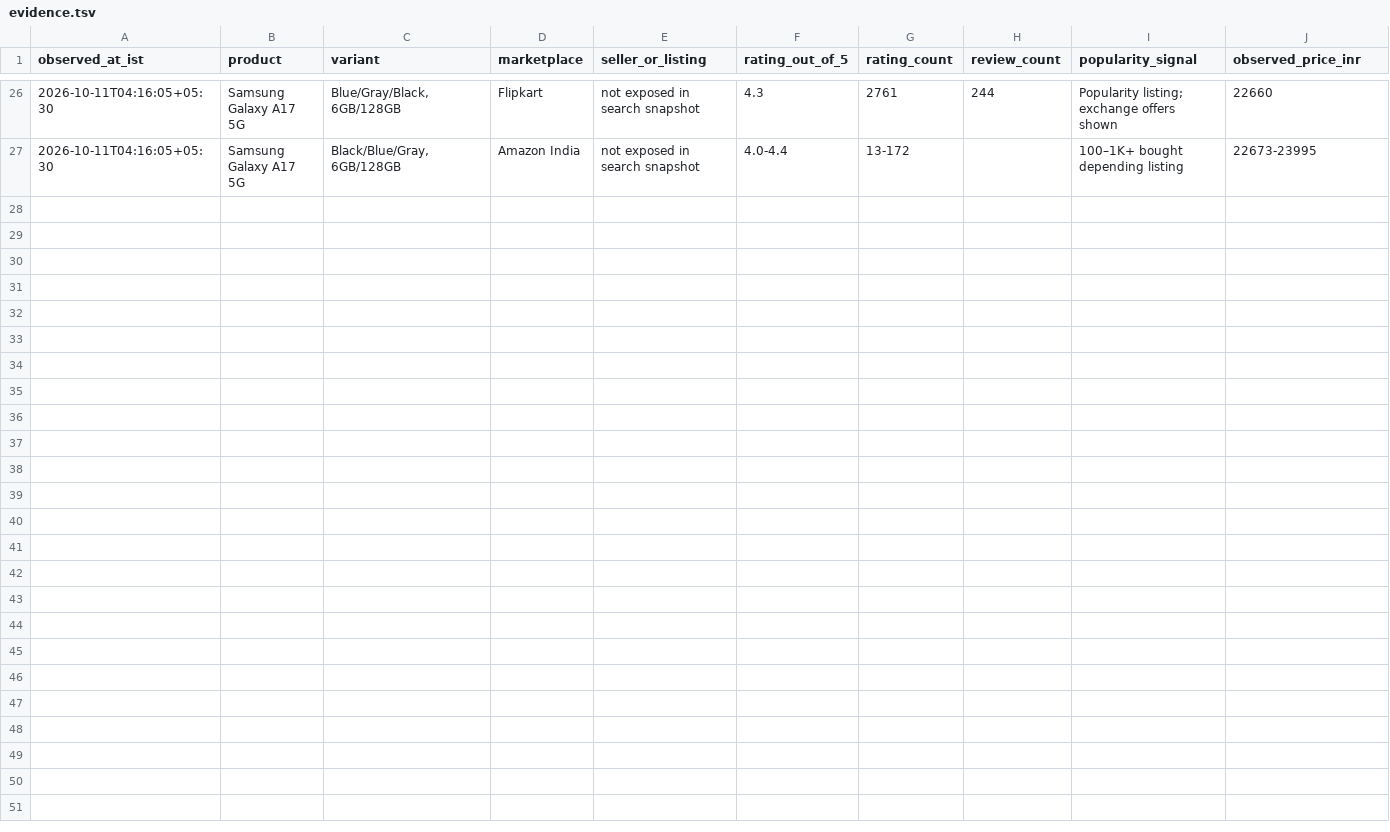
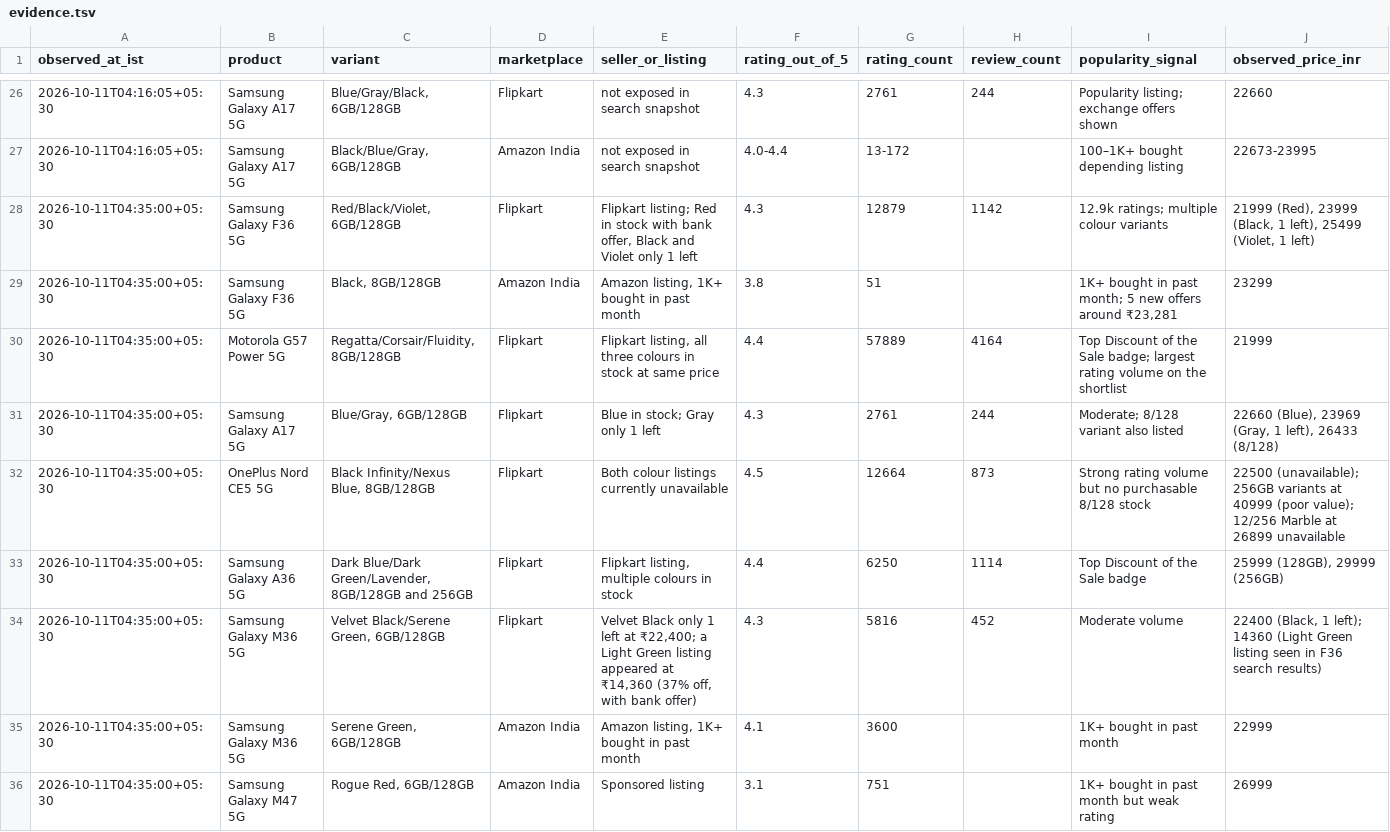
Before and after one commit to abstract-business-systems/shopping-discussion-experiment, a TSV file: mobile-shopping/purchases/mobile-phone/evidence.tsv, drawn as a sheet; only a part is shown, gaps mark what is left out; rows hold the shown columns only; the diff names each change by its address in the sheet, - before the commit and + after, or states it on an @@ line.

Commit message:
Final comparison round: verify stock, add A36/M36/M47 evidence

```diff
--- a/mobile-shopping/purchases/mobile-phone/evidence.tsv
+++ b/mobile-shopping/purchases/mobile-phone/evidence.tsv
+row 28: 2026-10-11T04:35:00+05:30 | Samsung Galaxy F36 5G | Red/Black/Violet, 6GB/128GB | Flipkart | Flipkart listing; Red in stock with bank offer, Black and Violet only 1 left | 4.3 | 12879 | 1142 | 12.9k ratings; multiple colour variants | 21999 (Red), 23999 (Black, 1 left), 25499 (Violet, 1 left)
+row 29: 2026-10-11T04:35:00+05:30 | Samsung Galaxy F36 5G | Black, 8GB/128GB | Amazon India | Amazon listing, 1K+ bought in past month | 3.8 | 51 |  | 1K+ bought in past month; 5 new offers around ₹23,281 | 23299
+row 30: 2026-10-11T04:35:00+05:30 | Motorola G57 Power 5G | Regatta/Corsair/Fluidity, 8GB/128GB | Flipkart | Flipkart listing, all three colours in stock at same price | 4.4 | 57889 | 4164 | Top Discount of the Sale badge; largest rating volume on the shortlist | 21999
+row 31: 2026-10-11T04:35:00+05:30 | Samsung Galaxy A17 5G | Blue/Gray, 6GB/128GB | Flipkart | Blue in stock; Gray only 1 left | 4.3 | 2761 | 244 | Moderate; 8/128 variant also listed | 22660 (Blue), 23969 (Gray, 1 left), 26433 (8/128)
+row 32: 2026-10-11T04:35:00+05:30 | OnePlus Nord CE5 5G | Black Infinity/Nexus Blue, 8GB/128GB | Flipkart | Both colour listings currently unavailable | 4.5 | 12664 | 873 | Strong rating volume but no purchasable 8/128 stock | 22500 (unavailable); 256GB variants at 40999 (poor value); 12/256 Marble at 26899 unavailable
+row 33: 2026-10-11T04:35:00+05:30 | Samsung Galaxy A36 5G | Dark Blue/Dark Green/Lavender, 8GB/128GB and 256GB | Flipkart | Flipkart listing, multiple colours in stock | 4.4 | 6250 | 1114 | Top Discount of the Sale badge | 25999 (128GB), 29999 (256GB)
+row 34: 2026-10-11T04:35:00+05:30 | Samsung Galaxy M36 5G | Velvet Black/Serene Green, 6GB/128GB | Flipkart | Velvet Black only 1 left at ₹22,400; a Light Green listing appeared at ₹14,360 (37% off, with bank offer) | 4.3 | 5816 | 452 | Moderate volume | 22400 (Black, 1 left); 14360 (Light Green listing seen in F36 search results)
+row 35: 2026-10-11T04:35:00+05:30 | Samsung Galaxy M36 5G | Serene Green, 6GB/128GB | Amazon India | Amazon listing, 1K+ bought in past month | 4.1 | 3600 |  | 1K+ bought in past month | 22999
+row 36: 2026-10-11T04:35:00+05:30 | Samsung Galaxy M47 5G | Rogue Red, 6GB/128GB | Amazon India | Sponsored listing | 3.1 | 751 |  | 1K+ bought in past month but weak rating | 26999
```
Also changed, not shown: 3 other files.
